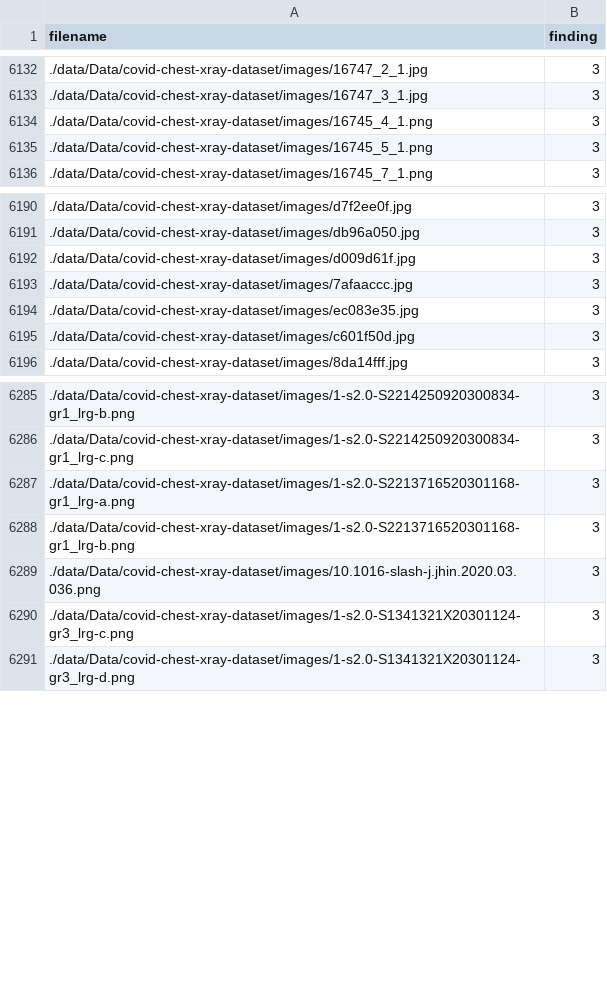
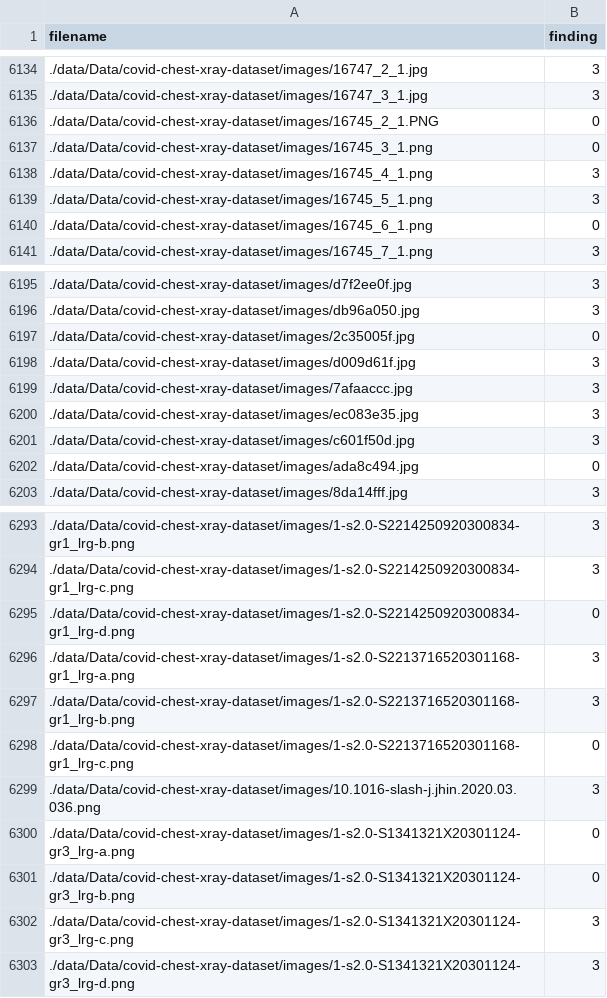
Before and after one commit to dkattilveettilACR/ljmu-covid-19-detection, a CSV file: gan_classifier/gan_data_tools/metadata.csv, drawn as a sheet; only a part is shown, gaps mark what is left out; the diff covers the shown part only; the diff names each change by its address in the sheet, - before the commit and + after, or states it on an @@ line.

Commit message:
Fixes in dcgan_covid model in saving sample data

```diff
--- a/gan_classifier/gan_data_tools/metadata.csv
+++ b/gan_classifier/gan_data_tools/metadata.csv
+row 6136: ./data/Data/covid-chest-xray-dataset/images/16745_2_1.PNG | 0
+row 6137: ./data/Data/covid-chest-xray-dataset/images/16745_3_1.png | 0
+row 6140: ./data/Data/covid-chest-xray-dataset/images/16745_6_1.png | 0
+row 6197: ./data/Data/covid-chest-xray-dataset/images/2c35005f.jpg | 0
+row 6202: ./data/Data/covid-chest-xray-dataset/images/ada8c494.jpg | 0
+row 6295: ./data/Data/covid-chest-xray-dataset/images/1-s2.0-S2214250920300834-gr1_lrg-d.png | 0
+row 6298: ./data/Data/covid-chest-xray-dataset/images/1-s2.0-S2213716520301168-gr1_lrg-c.png | 0
+row 6300: ./data/Data/covid-chest-xray-dataset/images/1-s2.0-S1341321X20301124-gr3_lrg-a.png | 0
+row 6301: ./data/Data/covid-chest-xray-dataset/images/1-s2.0-S1341321X20301124-gr3_lrg-b.png | 0
```
Also changed, not shown: 8 added rows elsewhere in this file, 1 other file.
